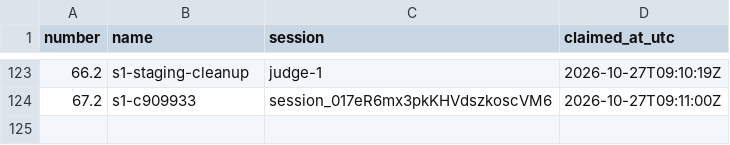
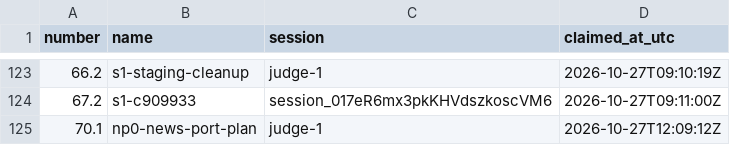
Before and after one commit to contactexepex/omenix-trading, a CSV file: numbers/judge-addendum.csv, drawn as a sheet; only a part is shown, gaps mark what is left out.

```diff
--- a/numbers/judge-addendum.csv
+++ b/numbers/judge-addendum.csv
@@ -124 +124,2 @@ number,name,session,claimed_at_utc
 67.2,s1-c909933,session_017eR6mx3pkKHVdszkoscVM6,2026-10-27T09:11:00Z
+70.1,np0-news-port-plan,judge-1,2026-10-27T12:09:12Z
```
